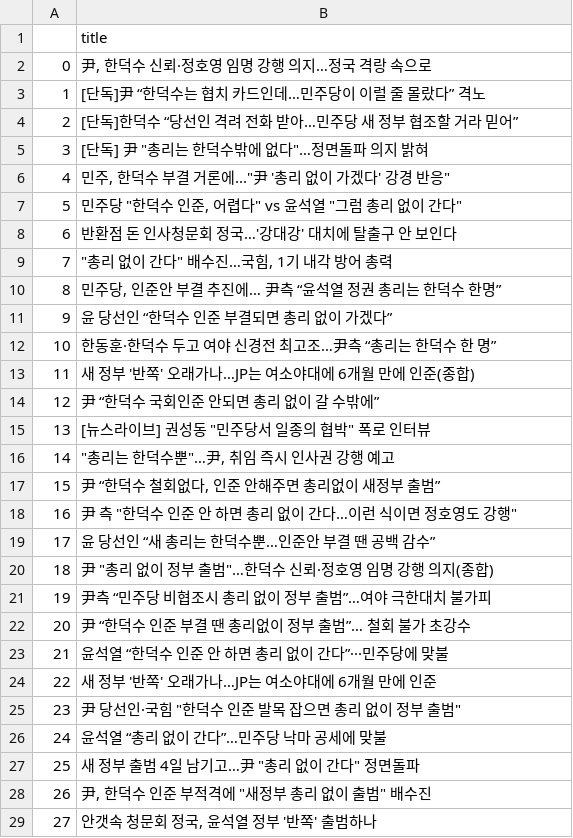
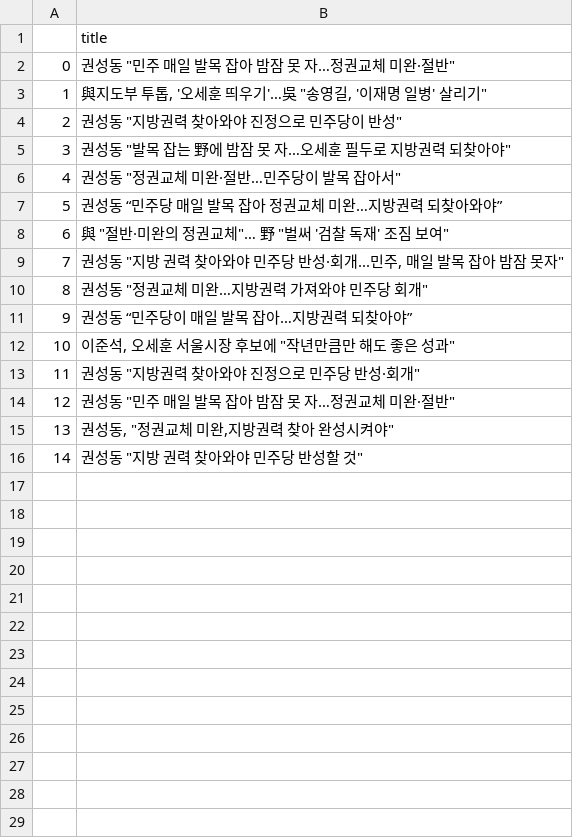
Before and after one commit to mandoohi/AIReporter, a CSV file: data/titles.csv, drawn as a sheet; only a part is shown; the diff covers the shown part only.

```diff
--- a/data/titles.csv
+++ b/data/titles.csv
@@ -1,29 +1,16 @@
 ,title
-0,"尹, 한덕수 신뢰·정호영 임명 강행 의지…정국 격랑 속으로"
-1,[단독]尹 “한덕수는 협치 카드인데…민주당이 이럴 줄 몰랐다” 격노
-2,[단독]한덕수 “당선인 격려 전화 받아…민주당 새 정부 협조할 거라 믿어”
-3,"[단독] 尹 ""총리는 한덕수밖에 없다""…정면돌파 의지 밝혀"
-4,"민주, 한덕수 부결 거론에...""尹 '총리 없이 가겠다' 강경 반응"""
-5,"민주당 ""한덕수 인준, 어렵다"" vs 윤석열 ""그럼 총리 없이 간다"""
-6,반환점 돈 인사청문회 정국…'강대강' 대치에 탈출구 안 보인다
-7,"""총리 없이 간다"" 배수진…국힘, 1기 내각 방어 총력"
-8,"민주당, 인준안 부결 추진에… 尹측 “윤석열 정권 총리는 한덕수 한명”"
-9,윤 당선인 “한덕수 인준 부결되면 총리 없이 가겠다”
-10,한동훈·한덕수 두고 여야 신경전 최고조…尹측 “총리는 한덕수 한 명”
-11,새 정부 '반쪽' 오래가나…JP는 여소야대에 6개월 만에 인준(종합)
-12,尹 “한덕수 국회인준 안되면 총리 없이 갈 수밖에”
-13,"[뉴스라이브] 권성동 ""민주당서 일종의 협박"" 폭로 인터뷰"
-14,"""총리는 한덕수뿐""…尹, 취임 즉시 인사권 강행 예고"
-15,"尹 “한덕수 철회없다, 인준 안해주면 총리없이 새정부 출범”"
-16,"尹 측 ""한덕수 인준 안 하면 총리 없이 간다…이런 식이면 정호영도 강행"""
-17,윤 당선인 “새 총리는 한덕수뿐…인준안 부결 땐 공백 감수”
-18,"尹 ""총리 없이 정부 출범""…한덕수 신뢰·정호영 임명 강행 의지(종합)"
-19,尹측 “민주당 비협조시 총리 없이 정부 출범”…여야 극한대치 불가피
-20,尹 “한덕수 인준 부결 땐 총리없이 정부 출범”… 철회 불가 초강수
-21,윤석열 “한덕수 인준 안 하면 총리 없이 간다”···민주당에 맞불
-22,새 정부 '반쪽' 오래가나…JP는 여소야대에 6개월 만에 인준
-23,"尹 당선인·국힘 ""한덕수 인준 발목 잡으면 총리 없이 정부 출범"""
-24,윤석열 “총리 없이 간다”…민주당 낙마 공세에 맞불
-25,"새 정부 출범 4일 남기고…尹 ""총리 없이 간다"" 정면돌파"
-26,"尹, 한덕수 인준 부적격에 ""새정부 총리 없이 출범"" 배수진"
-27,"안갯속 청문회 정국, 윤석열 정부 '반쪽' 출범하나"
+0,"권성동 ""민주 매일 발목 잡아 밤잠 못 자…정권교체 미완·절반"""
+1,"與지도부 투톱, '오세훈 띄우기'…吳 ""송영길, '이재명 일병' 살리기"""
+2,"권성동 ""지방권력 찾아와야 진정으로 민주당이 반성"""
+3,"권성동 ""발목 잡는 野에 밤잠 못 자…오세훈 필두로 지방권력 되찾아야"""
+4,"권성동 ""정권교체 미완·절반…민주당이 발목 잡아서"""
+5,권성동 “민주당 매일 발목 잡아 정권교체 미완…지방권력 되찾아와야”
+6,"與 ""절반·미완의 정권교체""… 野 ""벌써 '검찰 독재' 조짐 보여"""
+7,"권성동 ""지방 권력 찾아와야 민주당 반성·회개...민주, 매일 발목 잡아 밤잠 못자"""
+8,"권성동 ""정권교체 미완…지방권력 가져와야 민주당 회개"""
+9,권성동 “민주당이 매일 발목 잡아…지방권력 되찾아야”
+10,"이준석, 오세훈 서울시장 후보에 ""작년만큼만 해도 좋은 성과"""
+11,"권성동 ""지방권력 찾아와야 진정으로 민주당 반성·회개"""
+12,"권성동 ""민주 매일 발목 잡아 밤잠 못 자…정권교체 미완·절반"""
+13,"권성동, ""정권교체 미완,지방권력 찾아 완성시켜야"""
+14,"권성동 ""지방 권력 찾아와야 민주당 반성할 것"""
```
Also changed, not shown: 30 removed rows elsewhere in this file, 6 other files.
